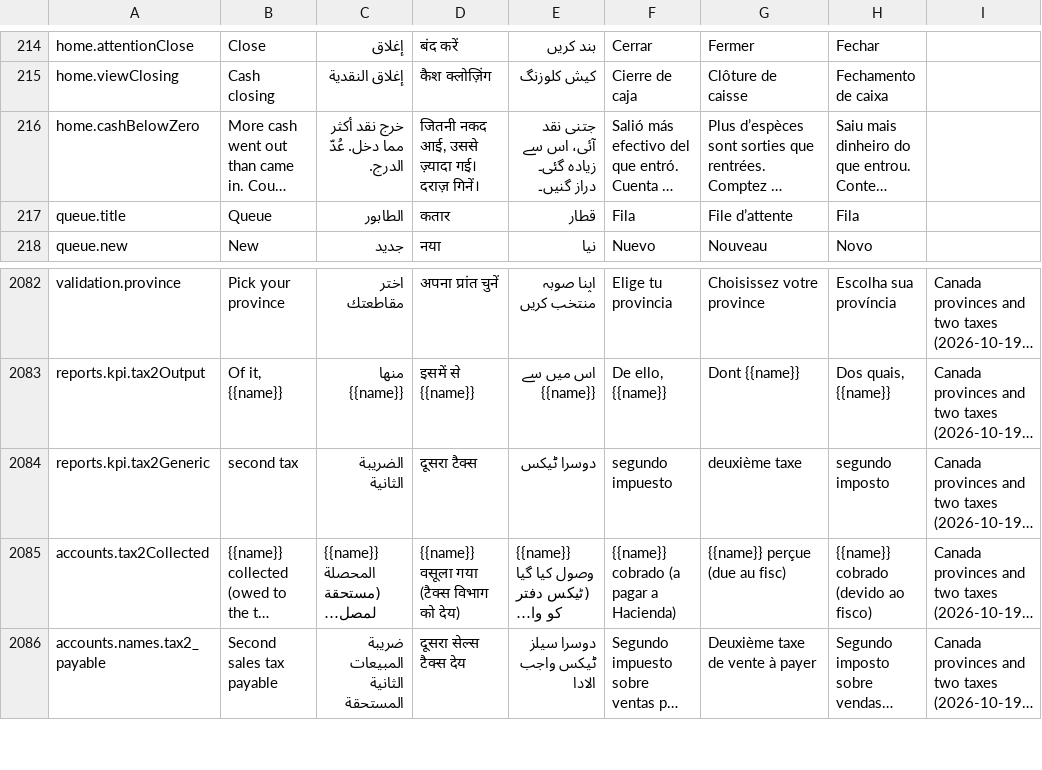
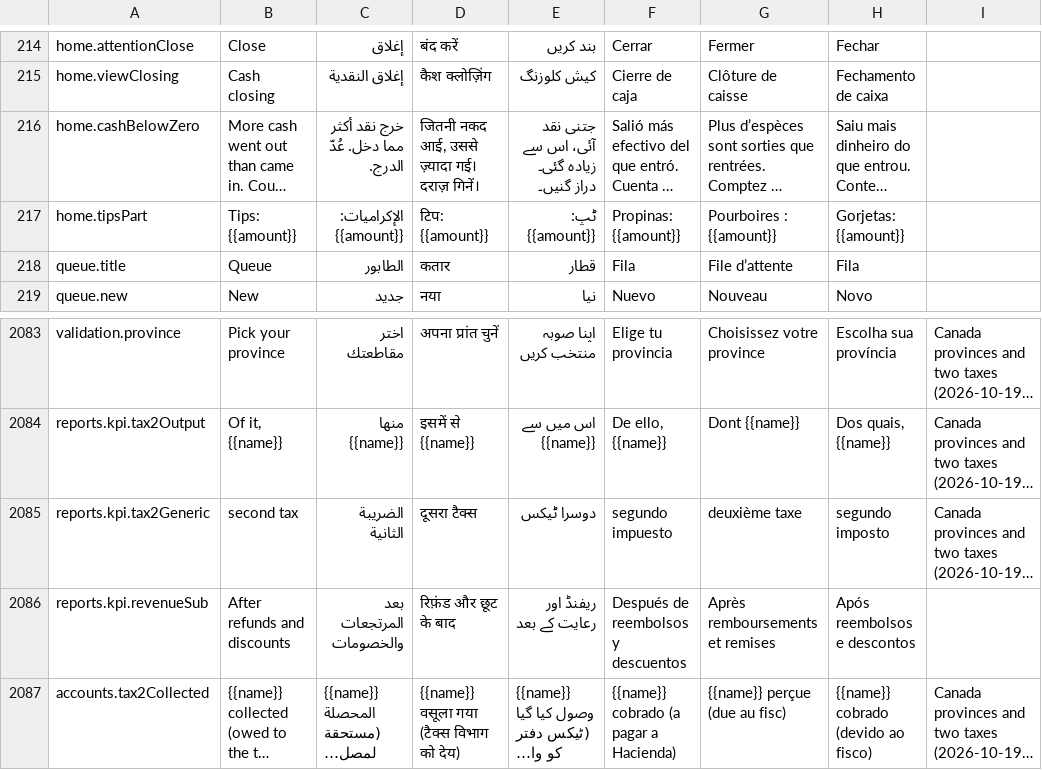
Before and after one commit to libertylightllc-ctrl/saloon, a CSV file: docs/translation-review.csv, drawn as a sheet; only a part is shown, gaps mark what is left out; the shorter side is filled out with more unchanged rows; long unchanged cells end in …; the diff names each change by its address in the sheet, - before the commit and + after, or states it on an @@ line.

```diff
--- a/docs/translation-review.csv
+++ b/docs/translation-review.csv
+row 217: home.tipsPart | Tips: {{amount}} | الإكراميات: {{amount}} | टिप: {{amount}} | ٹپ: {{amount}} | Propinas: {{amount}} | Pourboires : {{amount}} | Gorjetas: {{amount}}
+row 2086: reports.kpi.revenueSub | After refunds and discounts | بعد المرتجعات والخصومات | रिफ़ंड और छूट के बाद | ریفنڈ اور رعایت کے بعد | Después de reembolsos y descuentos | Après remboursements et remises | Após reembolsos e descontos
```
Also changed, not shown: 18 other files.
